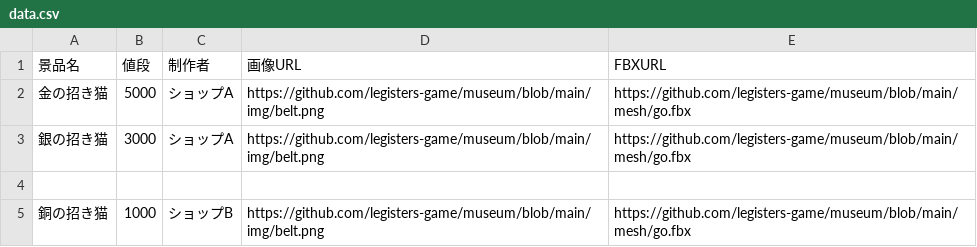
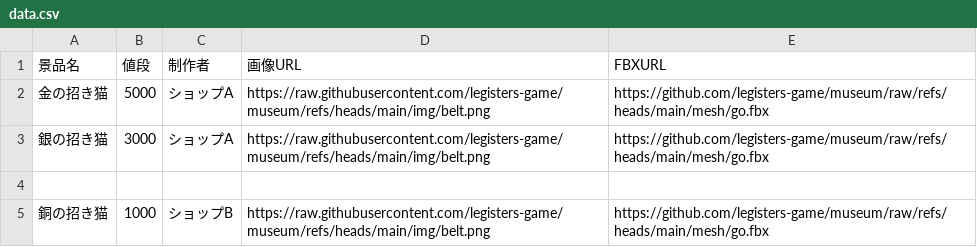
Before and after one commit to legisters-game/museum, a CSV file: data.csv, drawn as a sheet.

Commit message:
Change URLs to raw GitHub links in data.csv
Updated image and FBX URLs to use raw GitHub links.

```diff
--- a/data.csv
+++ b/data.csv
@@ -1,5 +1,5 @@
 景品名,値段,制作者,画像URL,FBXURL
-金の招き猫,5000,ショップA,https://github.com/legisters-game/museum/blob/main/img/belt.png,https://github.com/legisters-game/museum/blob/main/mesh/go.fbx
-銀の招き猫,3000,ショップA,https://github.com/legisters-game/museum/blob/main/img/belt.png,https://github.com/legisters-game/museum/blob/main/mesh/go.fbx
+金の招き猫,5000,ショップA,https://raw.githubusercontent.com/legisters-game/museum/refs/heads/main/img/belt.png,https://github.com/legisters-game/museum/raw/refs/heads/main/mesh/go.fbx
+銀の招き猫,3000,ショップA,https://raw.githubusercontent.com/legisters-game/museum/refs/heads/main/img/belt.png,https://github.com/legisters-game/museum/raw/refs/heads/main/mesh/go.fbx
 
-銅の招き猫,1000,ショップB,https://github.com/legisters-game/museum/blob/main/img/belt.png,https://github.com/legisters-game/museum/blob/main/mesh/go.fbx
+銅の招き猫,1000,ショップB,https://raw.githubusercontent.com/legisters-game/museum/refs/heads/main/img/belt.png,https://github.com/legisters-game/museum/raw/refs/heads/main/mesh/go.fbx
```
